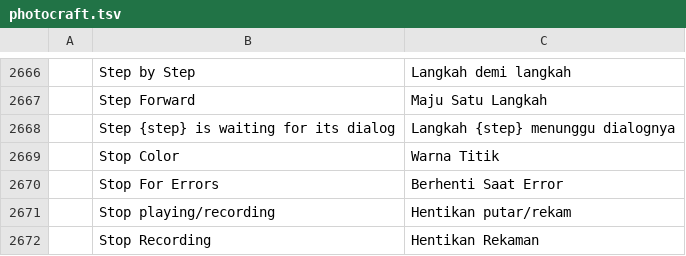
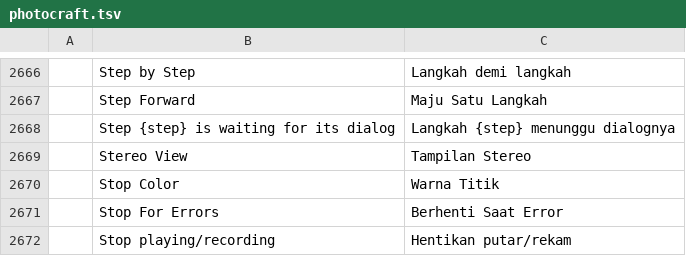
Before and after one commit to danielcamposramos/craft-i18n, a TSV file: locales/id/photocraft.tsv, drawn as a sheet; only a part is shown, gaps mark what is left out; the shorter side is filled out with more unchanged rows; the diff names each change by its address in the sheet, - before the commit and + after, or states it on an @@ line.

```diff
--- a/locales/id/photocraft.tsv
+++ b/locales/id/photocraft.tsv
+row 2669:  | Stereo View | Tampilan Stereo
```
Also changed, not shown: locales/cs/photocraft.tsv, locales/ja/photocraft.tsv, 10 other files.
